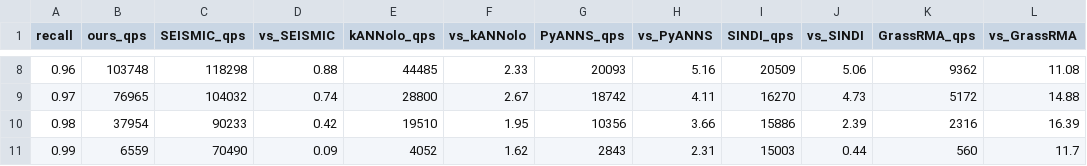
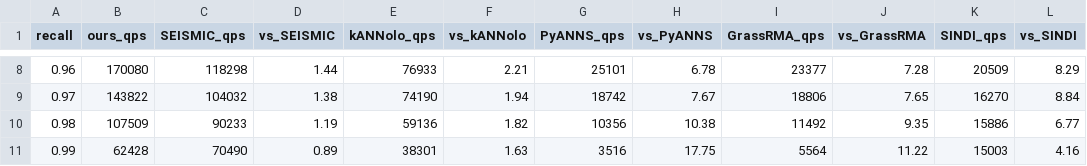
Before and after one commit to dhaura/spknn-playground, a CSV file: results/msmarco_full_perlmutter/speedup_vs_baselines.csv, drawn as a sheet; only a part is shown, gaps mark what is left out; removed rows and columns are numbered as before the commit, all else as after; the diff covers the shown part only; the diff names each change by its address in the sheet, - before the commit and + after, or states it on an @@ line.

```diff
--- a/results/msmarco_full_perlmutter/speedup_vs_baselines.csv
+++ b/results/msmarco_full_perlmutter/speedup_vs_baselines.csv
+column I (GrassRMA_qps), rows 8-11: 23377 | 18806 | 11492 | 5564
+column J (vs_GrassRMA), rows 8-11: 7.28 | 7.65 | 9.35 | 11.22
-column K (GrassRMA_qps), rows 8-11: 9362 | 5172 | 2316 | 560
-column L (vs_GrassRMA), rows 8-11: 11.08 | 14.88 | 16.39 | 11.7
-B8 (ours_qps): 103748
+B8 (ours_qps): 170080
-D8 (vs_SEISMIC): 0.88
+D8 (vs_SEISMIC): 1.44
-E8 (kANNolo_qps): 44485
+E8 (kANNolo_qps): 76933
-F8 (vs_kANNolo): 2.33
+F8 (vs_kANNolo): 2.21
-G8 (PyANNS_qps): 20093
+G8 (PyANNS_qps): 25101
-H8 (vs_PyANNS): 5.16
+H8 (vs_PyANNS): 6.78
-L8 (vs_SINDI): 5.06
+L8 (vs_SINDI): 8.29
-B9 (ours_qps): 76965
+B9 (ours_qps): 143822
-D9 (vs_SEISMIC): 0.74
+D9 (vs_SEISMIC): 1.38
-E9 (kANNolo_qps): 28800
+E9 (kANNolo_qps): 74190
-F9 (vs_kANNolo): 2.67
+F9 (vs_kANNolo): 1.94
-H9 (vs_PyANNS): 4.11
+H9 (vs_PyANNS): 7.67
-L9 (vs_SINDI): 4.73
+L9 (vs_SINDI): 8.84
-B10 (ours_qps): 37954
+B10 (ours_qps): 107509
-D10 (vs_SEISMIC): 0.42
+D10 (vs_SEISMIC): 1.19
-E10 (kANNolo_qps): 19510
+E10 (kANNolo_qps): 59136
-F10 (vs_kANNolo): 1.95
+F10 (vs_kANNolo): 1.82
-H10 (vs_PyANNS): 3.66
+H10 (vs_PyANNS): 10.38
-L10 (vs_SINDI): 2.39
+L10 (vs_SINDI): 6.77
-B11 (ours_qps): 6559
+B11 (ours_qps): 62428
-D11 (vs_SEISMIC): 0.09
+D11 (vs_SEISMIC): 0.89
-E11 (kANNolo_qps): 4052
+E11 (kANNolo_qps): 38301
-F11 (vs_kANNolo): 1.62
+F11 (vs_kANNolo): 1.63
-G11 (PyANNS_qps): 2843
+G11 (PyANNS_qps): 3516
-H11 (vs_PyANNS): 2.31
+H11 (vs_PyANNS): 17.75
-L11 (vs_SINDI): 0.44
+L11 (vs_SINDI): 4.16
```
Also changed, not shown: 27 edited cells elsewhere in this file, results/msmarco_full_perlmutter/figures/figure_data.tsv, results/msmarco_full_perlmutter/figures_zoom/figure_data.tsv, 47 other files.
